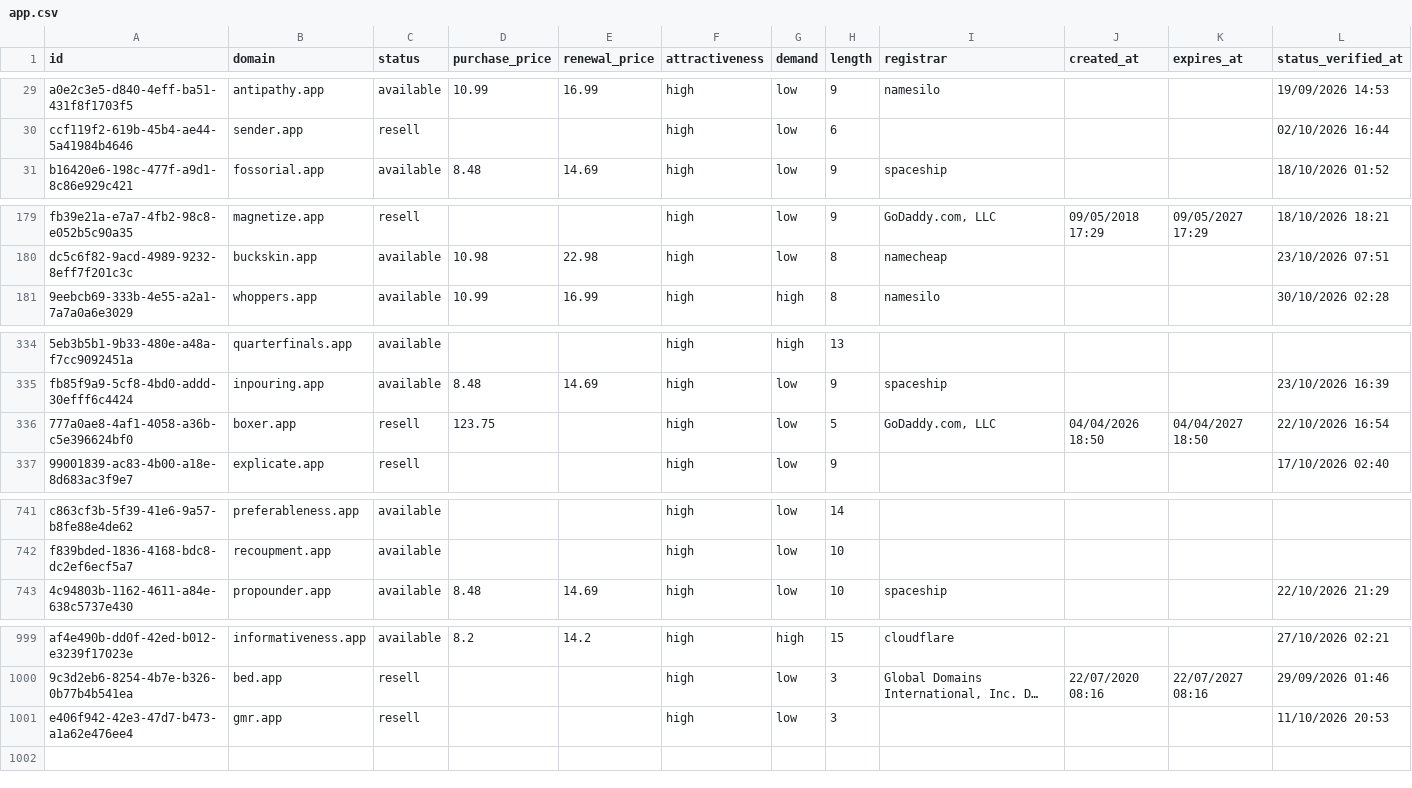
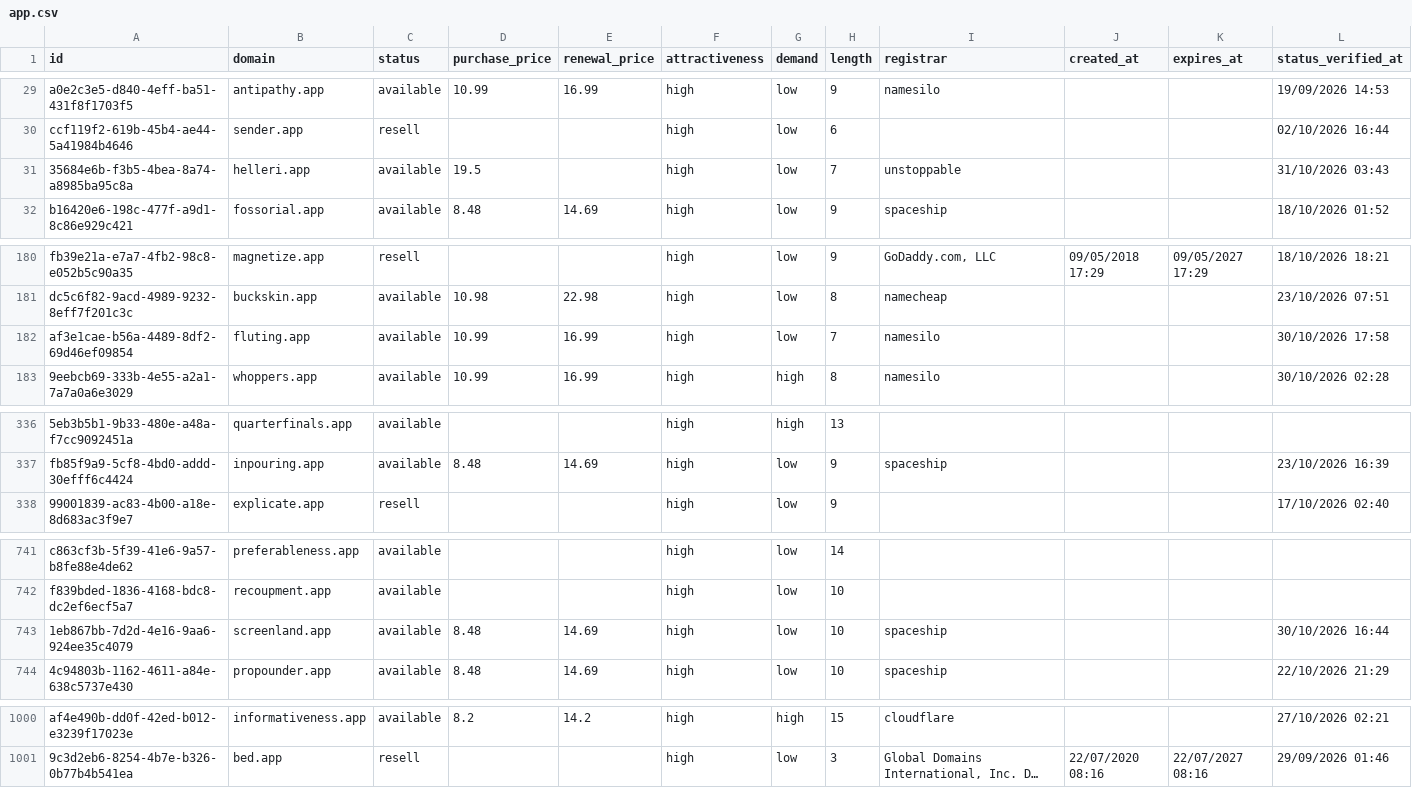
Before and after one commit to UniqueDomains/app-oneword-domains, a CSV file: app.csv, drawn as a sheet; only a part is shown, gaps mark what is left out; long unchanged cells end in …; removed rows and columns are numbered as before the commit, all else as after; the diff covers the shown part only; the diff names each change by its address in the sheet, - before the commit and + after, or states it on an @@ line.

Commit message:
Domains update

```diff
--- a/app.csv
+++ b/app.csv
+row 31: 35684e6b-f3b5-4bea-8a74-a8985ba95c8a | helleri.app | available | 19.5 |  | high | low | 7 | unstoppable |  |  | 31/10/2026 03:43
+row 182: af3e1cae-b56a-4489-8df2-69d46ef09854 | fluting.app | available | 10.99 | 16.99 | high | low | 7 | namesilo |  |  | 30/10/2026 17:58
-row 336: 777a0ae8-4af1-4058-a36b-c5e396624bf0 | boxer.app | resell | 123.75 |  | high | low | 5 | GoDaddy.com, LLC | 04/04/2026 18:50 | 04/04/2027 18:50 | 22/10/2026 16:54
+row 743: 1eb867bb-7d2d-4e16-9aa6-924ee35c4079 | screenland.app | available | 8.48 | 14.69 | high | low | 10 | spaceship |  |  | 30/10/2026 16:44
-row 1001: e406f942-42e3-47d7-b473-a1a62e476ee4 | gmr.app | resell |  |  | high | low | 3 |  |  |  | 11/10/2026 20:53
```
Also changed, not shown: 1 removed row and 5 edited cells elsewhere in this file, 4 other files.
